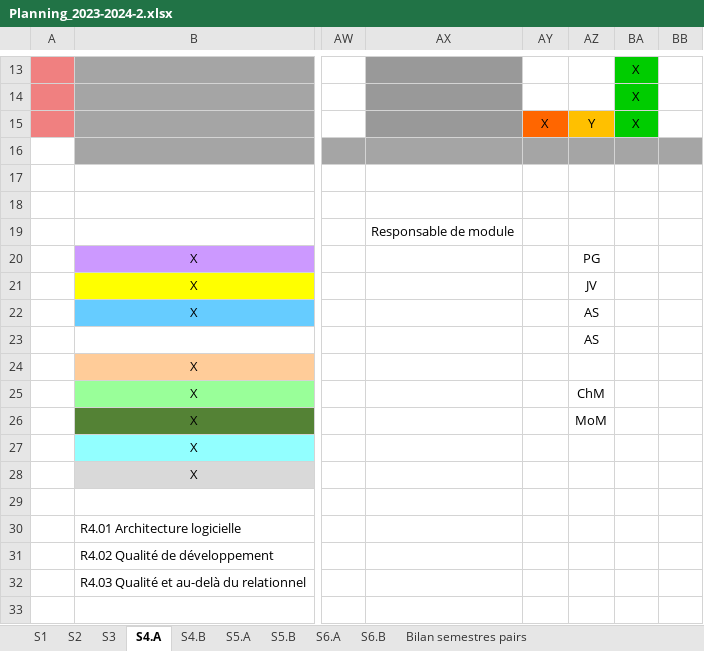
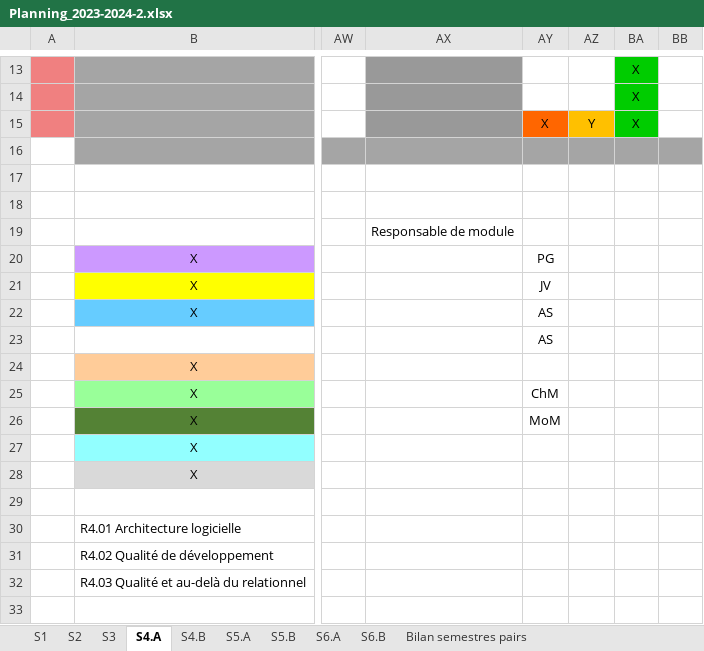
Before and after one commit to DEGANO-Matteo-2225026a/SAE_pycharm, an Excel workbook: Documents/Planning_2023-2024-2.xlsx, sheet S4.A, drawn as a sheet; only a part is shown, gaps mark what is left out; values as stored, in another font and other column widths than the file's, no borders; the diff names each change by its address in the sheet, - before the commit and + after, or states it on an @@ line.

```diff
--- a/Documents/Planning_2023-2024-2.xlsx (sheet S4.A)
+++ b/Documents/Planning_2023-2024-2.xlsx (sheet S4.A)
-AY20: (empty)
+AY20: PG
-AZ20: PG
+AZ20: (empty)
-AY21: (empty)
+AY21: JV
-AZ21: JV
+AZ21: (empty)
-AY22:AY23: (empty)
+AY22:AY23: AS
-AZ22:AZ23: AS
+AZ22:AZ23: (empty)
-AY25: (empty)
+AY25: ChM
-AZ25: ChM
+AZ25: (empty)
-AY26: (empty)
+AY26: MoM
-AZ26: MoM
+AZ26: (empty)
```
Also changed, not shown: sheet S5.A, sheet S3, sheet S5.B, sheet S1, sheet S4.B, sheet S6.B, 1 more sheet.
